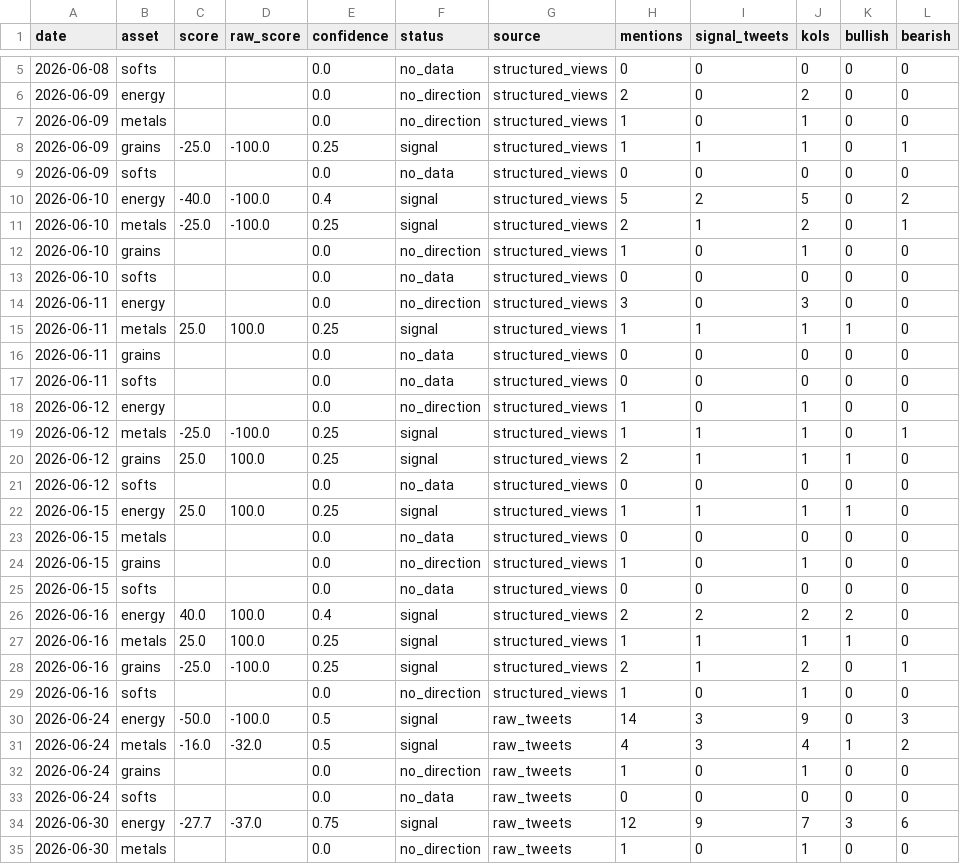
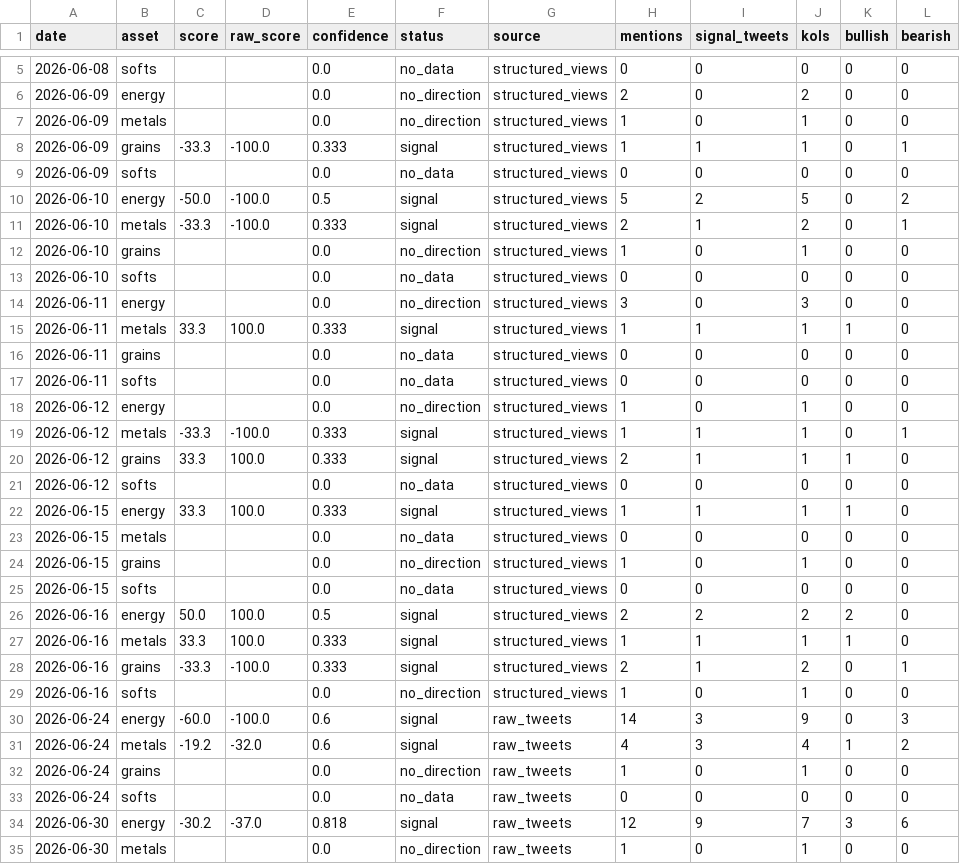
Before and after one commit to spritegreenyy/Daily-Reports, a CSV file: 日报/20260721/KOL结构化指数_20260721.csv, drawn as a sheet; only a part is shown, gaps mark what is left out; the diff covers the shown part only.

```diff
--- a/日报/20260721/KOL结构化指数_20260721.csv
+++ b/日报/20260721/KOL结构化指数_20260721.csv
@@ -7,6 +7,6 @@
 2026-06-09,metals,,,0.0,no_direction,structured_views,1,0,1,0,0
-2026-06-09,grains,-25.0,-100.0,0.25,signal,structured_views,1,1,1,0,1
+2026-06-09,grains,-33.3,-100.0,0.333,signal,structured_views,1,1,1,0,1
 2026-06-09,softs,,,0.0,no_data,structured_views,0,0,0,0,0
-2026-06-10,energy,-40.0,-100.0,0.4,signal,structured_views,5,2,5,0,2
-2026-06-10,metals,-25.0,-100.0,0.25,signal,structured_views,2,1,2,0,1
+2026-06-10,energy,-50.0,-100.0,0.5,signal,structured_views,5,2,5,0,2
+2026-06-10,metals,-33.3,-100.0,0.333,signal,structured_views,2,1,2,0,1
 2026-06-10,grains,,,0.0,no_direction,structured_views,1,0,1,0,0
@@ -14,3 +14,3 @@
 2026-06-11,energy,,,0.0,no_direction,structured_views,3,0,3,0,0
-2026-06-11,metals,25.0,100.0,0.25,signal,structured_views,1,1,1,1,0
+2026-06-11,metals,33.3,100.0,0.333,signal,structured_views,1,1,1,1,0
 2026-06-11,grains,,,0.0,no_data,structured_views,0,0,0,0,0
@@ -18,6 +18,6 @@
 2026-06-12,energy,,,0.0,no_direction,structured_views,1,0,1,0,0
-2026-06-12,metals,-25.0,-100.0,0.25,signal,structured_views,1,1,1,0,1
-2026-06-12,grains,25.0,100.0,0.25,signal,structured_views,2,1,1,1,0
+2026-06-12,metals,-33.3,-100.0,0.333,signal,structured_views,1,1,1,0,1
+2026-06-12,grains,33.3,100.0,0.333,signal,structured_views,2,1,1,1,0
 2026-06-12,softs,,,0.0,no_data,structured_views,0,0,0,0,0
-2026-06-15,energy,25.0,100.0,0.25,signal,structured_views,1,1,1,1,0
+2026-06-15,energy,33.3,100.0,0.333,signal,structured_views,1,1,1,1,0
 2026-06-15,metals,,,0.0,no_data,structured_views,0,0,0,0,0
@@ -25,11 +25,11 @@
 2026-06-15,softs,,,0.0,no_data,structured_views,0,0,0,0,0
-2026-06-16,energy,40.0,100.0,0.4,signal,structured_views,2,2,2,2,0
-2026-06-16,metals,25.0,100.0,0.25,signal,structured_views,1,1,1,1,0
-2026-06-16,grains,-25.0,-100.0,0.25,signal,structured_views,2,1,2,0,1
+2026-06-16,energy,50.0,100.0,0.5,signal,structured_views,2,2,2,2,0
+2026-06-16,metals,33.3,100.0,0.333,signal,structured_views,1,1,1,1,0
+2026-06-16,grains,-33.3,-100.0,0.333,signal,structured_views,2,1,2,0,1
 2026-06-16,softs,,,0.0,no_direction,structured_views,1,0,1,0,0
-2026-06-24,energy,-50.0,-100.0,0.5,signal,raw_tweets,14,3,9,0,3
-2026-06-24,metals,-16.0,-32.0,0.5,signal,raw_tweets,4,3,4,1,2
+2026-06-24,energy,-60.0,-100.0,0.6,signal,raw_tweets,14,3,9,0,3
+2026-06-24,metals,-19.2,-32.0,0.6,signal,raw_tweets,4,3,4,1,2
 2026-06-24,grains,,,0.0,no_direction,raw_tweets,1,0,1,0,0
 2026-06-24,softs,,,0.0,no_data,raw_tweets,0,0,0,0,0
-2026-06-30,energy,-27.7,-37.0,0.75,signal,raw_tweets,12,9,7,3,6
+2026-06-30,energy,-30.2,-37.0,0.818,signal,raw_tweets,12,9,7,3,6
 2026-06-30,metals,,,0.0,no_direction,raw_tweets,1,0,1,0,0
```
Also changed, not shown: 38 edited cells elsewhere in this file, 7 other files.
